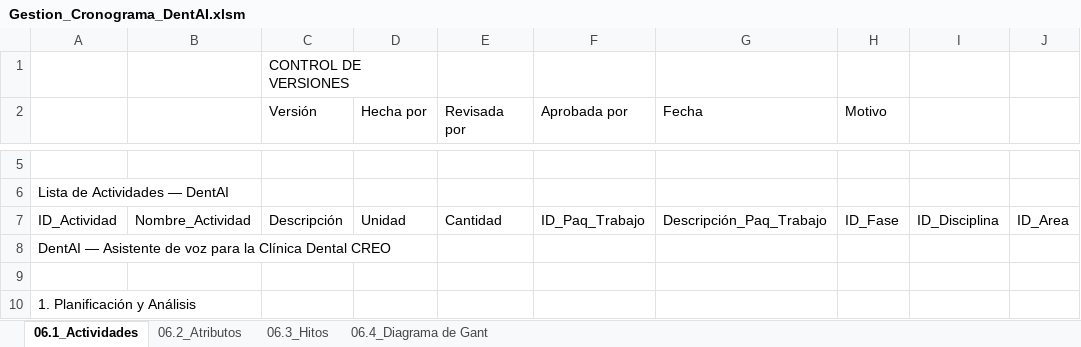
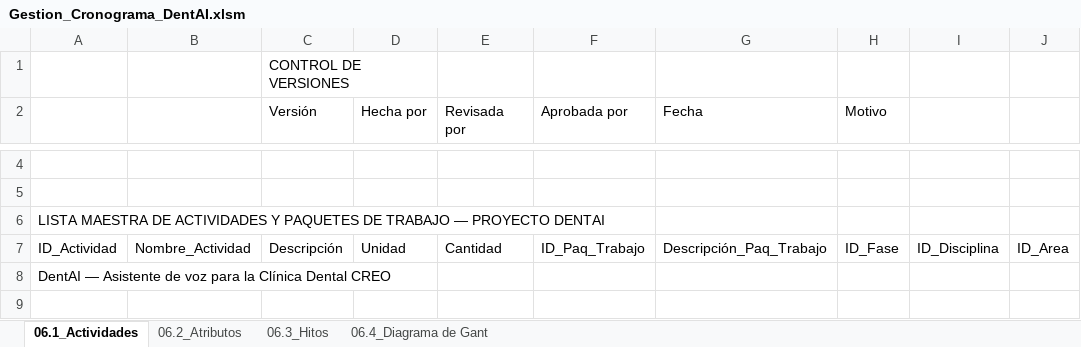
Before and after one commit to Alexander-Manosalva-Peralta/DentAI, an Excel workbook: docs/gestion_de_proyectos/Gestion_Cronograma_DentAI.xlsm, sheet 06.1_Actividades, drawn as a sheet; only a part is shown, gaps mark what is left out; the shorter side is filled out with more unchanged rows; values as stored, in another font and other column widths than the file's, no cell formats; the diff covers the shown part only; the diff names each change by its address in the sheet, - before the commit and + after, or states it on an @@ line.

```diff
--- a/docs/gestion_de_proyectos/Gestion_Cronograma_DentAI.xlsm (sheet 06.1_Actividades)
+++ b/docs/gestion_de_proyectos/Gestion_Cronograma_DentAI.xlsm (sheet 06.1_Actividades)
+row 5: (empty)
-A6: Lista de Actividades — DentAI
+A6: LISTA MAESTRA DE ACTIVIDADES Y PAQUETES DE TRABAJO — PROYECTO DENTAI
```
Also changed, not shown: 1 removed row and 7 edited cells elsewhere in this sheet, sheet 06.2_Atributos, sheet 06.4_Diagrama de Gant, sheet 06.3_Hitos, cell formats.
